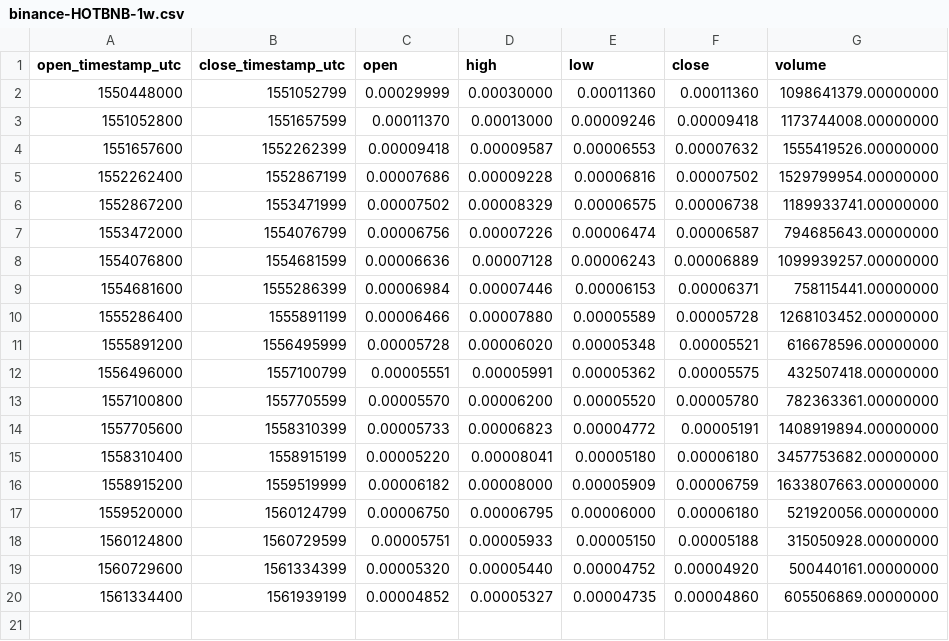
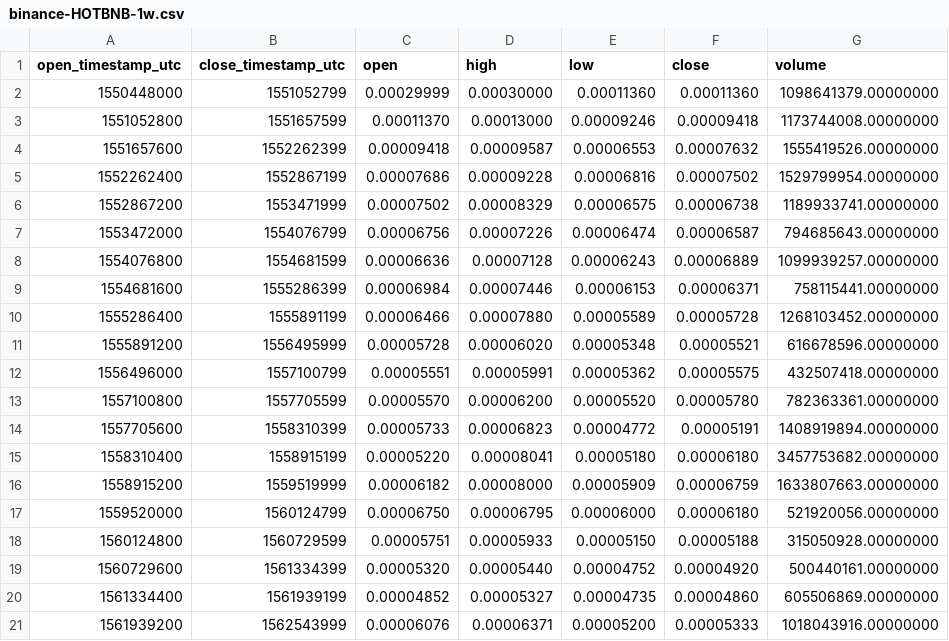
Before and after one commit to cryptobigbro/binance-HOTBNB, a CSV file: binance-HOTBNB-1w.csv, drawn as a sheet; the diff names each change by its address in the sheet, - before the commit and + after, or states it on an @@ line.

```diff
--- a/binance-HOTBNB-1w.csv
+++ b/binance-HOTBNB-1w.csv
+row 21: 1561939200 | 1562543999 | 0.00006076 | 0.00006371 | 0.00005200 | 0.00005333 | 1018043916.00000000
```
Also changed, not shown: binance-HOTBNB-1d.csv, binance-HOTBNB-1h.csv.
